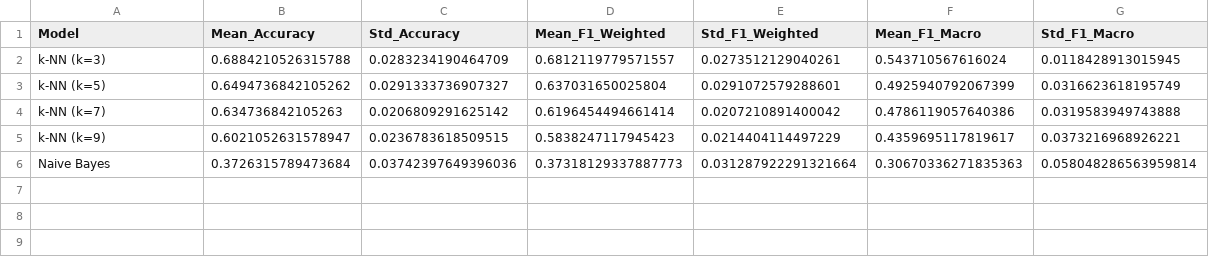
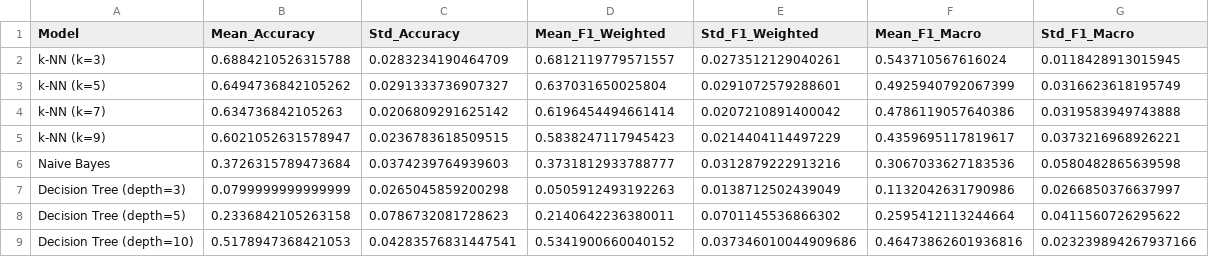
Before and after one commit to NvarMaley/DSAP-Project, a CSV file: results/classification_metrics.csv, drawn as a sheet.

Commit message:
add decision tree

```diff
--- a/results/classification_metrics.csv
+++ b/results/classification_metrics.csv
@@ -5,2 +5,5 @@ k-NN (k=7),0.634736842105263,0.0206809291625142,0.6196454494661414,0.02072108914
 k-NN (k=9),0.6021052631578947,0.0236783618509515,0.5838247117945423,0.0214404114497229,0.4359695117819617,0.0373216968926221
-Naive Bayes,0.3726315789473684,0.03742397649396036,0.37318129337887773,0.031287922291321664,0.30670336271835363,0.058048286563959814
+Naive Bayes,0.3726315789473684,0.0374239764939603,0.3731812933788777,0.0312879222913216,0.3067033627183536,0.0580482865639598
+Decision Tree (depth=3),0.0799999999999999,0.0265045859200298,0.0505912493192263,0.0138712502439049,0.1132042631790986,0.0266850376637997
+Decision Tree (depth=5),0.2336842105263158,0.0786732081728623,0.2140642236380011,0.0701145536866302,0.2595412113244664,0.0411560726295622
+Decision Tree (depth=10),0.5178947368421053,0.04283576831447541,0.5341900660040152,0.037346010044909686,0.46473862601936816,0.023239894267937166
```
Also changed, not shown: 9 other files.
